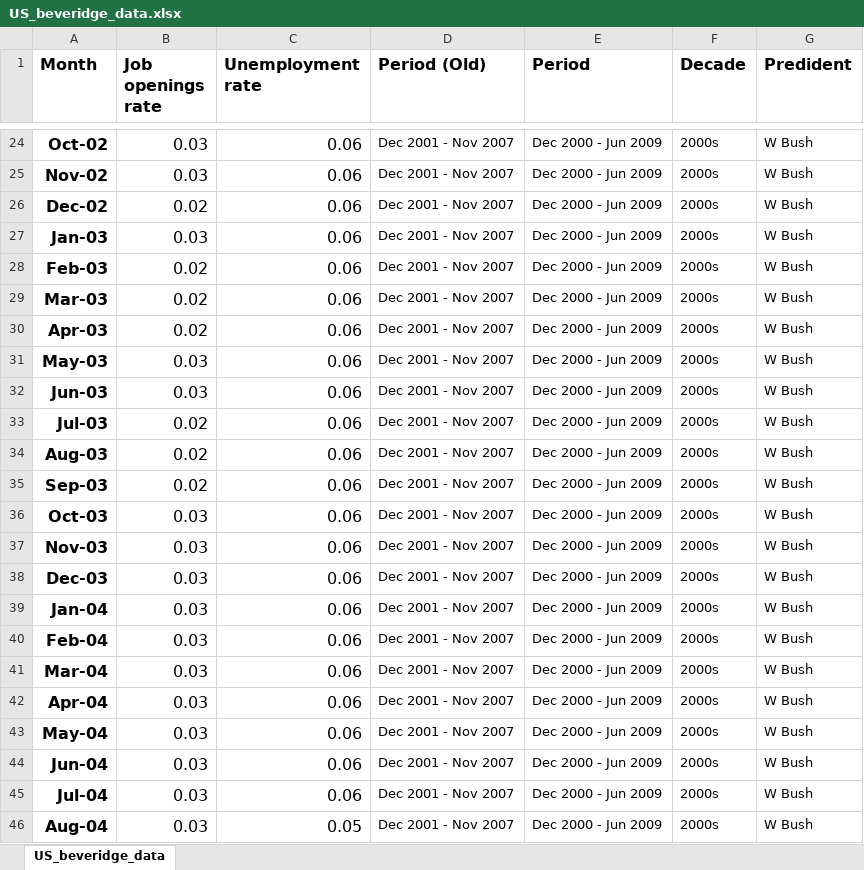
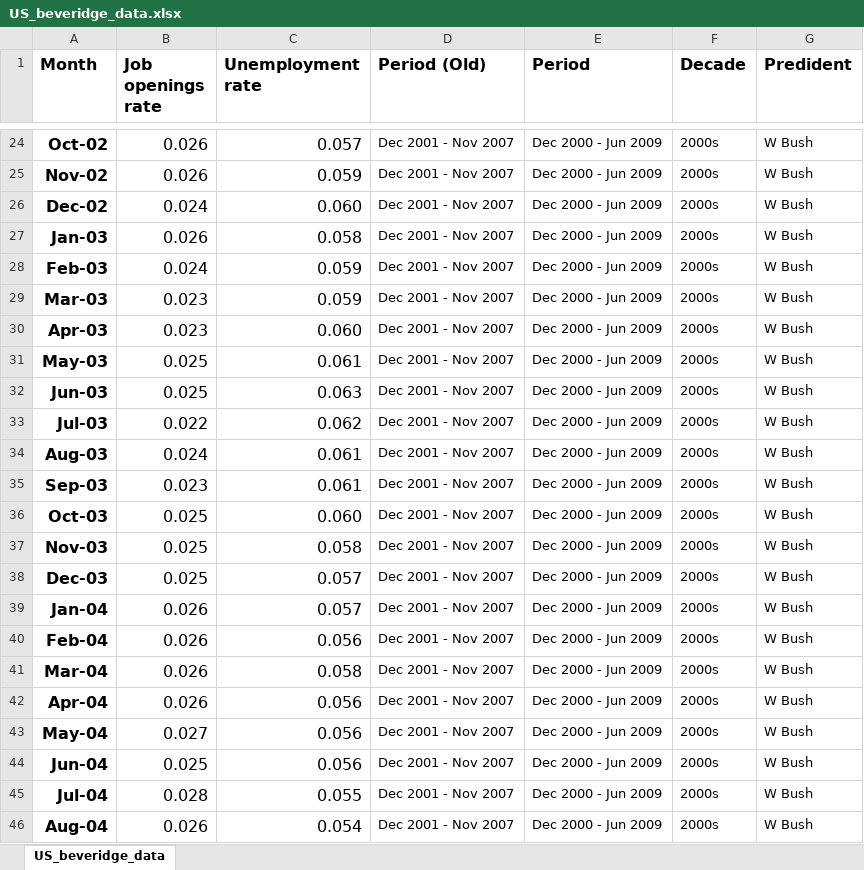
Before and after one commit to RDeconomist/data, an Excel workbook: e4e3/Notebooks/US_beveridge_data.xlsx, sheet US_beveridge_data, drawn as a sheet; only a part is shown, gaps mark what is left out; values as stored, in another font and other column widths than the file's, no borders; the diff covers the shown part only; the diff names each change by its address in the sheet, - before the commit and + after, or states it on an @@ line.

```diff
--- a/e4e3/Notebooks/US_beveridge_data.xlsx (sheet US_beveridge_data)
+++ b/e4e3/Notebooks/US_beveridge_data.xlsx (sheet US_beveridge_data)
-B24:B25 (Job openings rate): 0.03
+B24:B25 (Job openings rate): 0.026
-C24 (Unemployment rate): 0.06
+C24 (Unemployment rate): 0.057
-C25 (Unemployment rate): 0.06
+C25 (Unemployment rate): 0.059
-B26 (Job openings rate): 0.02
+B26 (Job openings rate): 0.024
-C26 (Unemployment rate): 0.06
+C26 (Unemployment rate): 0.060
-B27 (Job openings rate): 0.03
+B27 (Job openings rate): 0.026
-C27 (Unemployment rate): 0.06
+C27 (Unemployment rate): 0.058
-B28 (Job openings rate): 0.02
+B28 (Job openings rate): 0.024
-C28:C29 (Unemployment rate): 0.06
+C28:C29 (Unemployment rate): 0.059
-B29:B30 (Job openings rate): 0.02
+B29:B30 (Job openings rate): 0.023
-C30 (Unemployment rate): 0.06
+C30 (Unemployment rate): 0.060
-B31:B32 (Job openings rate): 0.03
+B31:B32 (Job openings rate): 0.025
-C31 (Unemployment rate): 0.06
+C31 (Unemployment rate): 0.061
-C32 (Unemployment rate): 0.06
+C32 (Unemployment rate): 0.063
-B33 (Job openings rate): 0.02
+B33 (Job openings rate): 0.022
-C33 (Unemployment rate): 0.06
+C33 (Unemployment rate): 0.062
-B34 (Job openings rate): 0.02
+B34 (Job openings rate): 0.024
-C34:C35 (Unemployment rate): 0.06
+C34:C35 (Unemployment rate): 0.061
-B35 (Job openings rate): 0.02
+B35 (Job openings rate): 0.023
-B36:B38 (Job openings rate): 0.03
+B36:B38 (Job openings rate): 0.025
-C36 (Unemployment rate): 0.06
+C36 (Unemployment rate): 0.060
-C37 (Unemployment rate): 0.06
+C37 (Unemployment rate): 0.058
-C38:C39 (Unemployment rate): 0.06
+C38:C39 (Unemployment rate): 0.057
-B39:B42 (Job openings rate): 0.03
+B39:B42 (Job openings rate): 0.026
-C40 (Unemployment rate): 0.06
+C40 (Unemployment rate): 0.056
-C41 (Unemployment rate): 0.06
+C41 (Unemployment rate): 0.058
-C42:C44 (Unemployment rate): 0.06
+C42:C44 (Unemployment rate): 0.056
-B43 (Job openings rate): 0.03
+B43 (Job openings rate): 0.027
-B44 (Job openings rate): 0.03
+B44 (Job openings rate): 0.025
-B45 (Job openings rate): 0.03
+B45 (Job openings rate): 0.028
-C45 (Unemployment rate): 0.06
+C45 (Unemployment rate): 0.055
-B46 (Job openings rate): 0.03
+B46 (Job openings rate): 0.026
-C46 (Unemployment rate): 0.05
+C46 (Unemployment rate): 0.054
```
Also changed, not shown: 484 edited cells elsewhere in this sheet, 2 other files.
